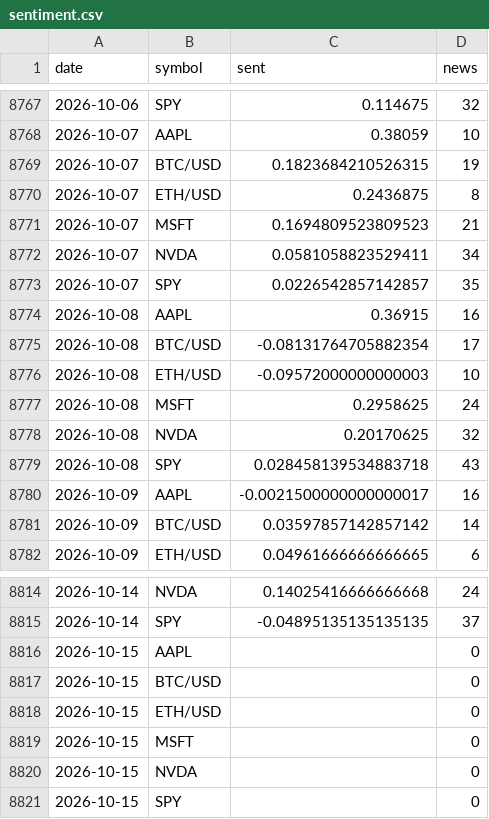
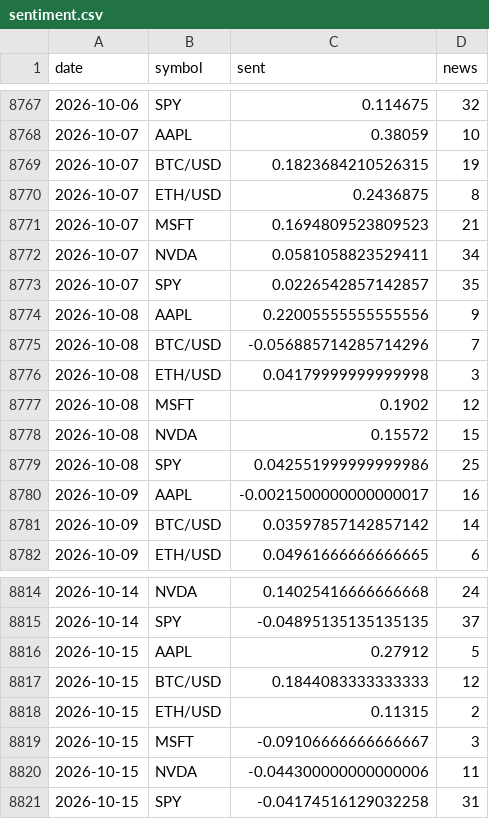
Before and after one commit to SoonToBeDataScientist/DashQV2, a CSV file: data/sentiment.csv, drawn as a sheet; only a part is shown, gaps mark what is left out.

```diff
--- a/data/sentiment.csv
+++ b/data/sentiment.csv
@@ -8773,8 +8773,8 @@ date,symbol,sent,news
 2026-10-07,SPY,0.0226542857142857,35
-2026-10-08,AAPL,0.36915,16
-2026-10-08,BTC/USD,-0.08131764705882354,17
-2026-10-08,ETH/USD,-0.09572000000000003,10
-2026-10-08,MSFT,0.2958625,24
-2026-10-08,NVDA,0.20170625,32
-2026-10-08,SPY,0.028458139534883718,43
+2026-10-08,AAPL,0.22005555555555556,9
+2026-10-08,BTC/USD,-0.056885714285714296,7
+2026-10-08,ETH/USD,0.04179999999999998,3
+2026-10-08,MSFT,0.1902,12
+2026-10-08,NVDA,0.15572,15
+2026-10-08,SPY,0.042551999999999986,25
 2026-10-09,AAPL,-0.0021500000000000017,16
@@ -8815,7 +8815,7 @@ date,symbol,sent,news
 2026-10-14,SPY,-0.04895135135135135,37
-2026-10-15,AAPL,,0
-2026-10-15,BTC/USD,,0
-2026-10-15,ETH/USD,,0
-2026-10-15,MSFT,,0
-2026-10-15,NVDA,,0
-2026-10-15,SPY,,0
+2026-10-15,AAPL,0.27912,5
+2026-10-15,BTC/USD,0.1844083333333333,12
+2026-10-15,ETH/USD,0.11315,2
+2026-10-15,MSFT,-0.09106666666666667,3
+2026-10-15,NVDA,-0.044300000000000006,11
+2026-10-15,SPY,-0.04174516129032258,31
```
Also changed, not shown: data/snapshots.csv, 2 other files.
